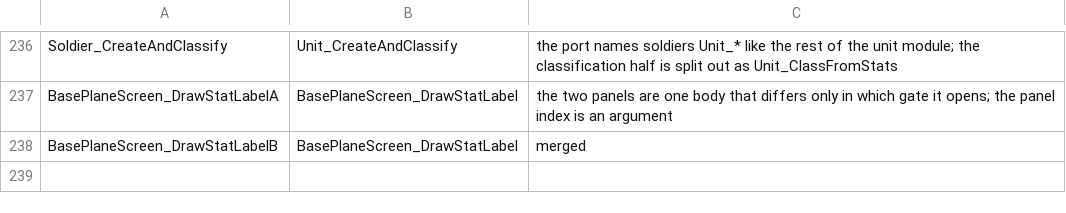
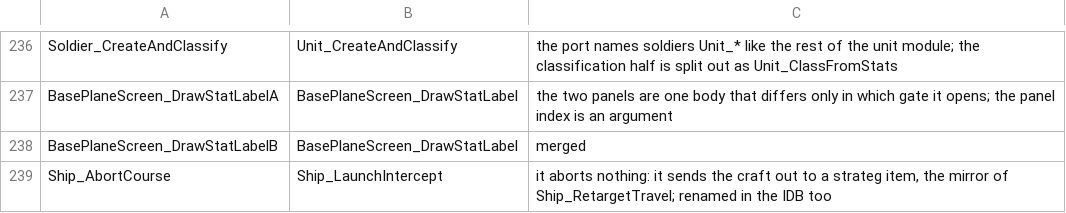
Before and after one commit to xrip/PocketUFO, a TSV file: docs/parity/renames.tsv, drawn as a sheet; only a part is shown, gaps mark what is left out; the diff names each change by its address in the sheet, - before the commit and + after, or states it on an @@ line.

```diff
--- a/docs/parity/renames.tsv
+++ b/docs/parity/renames.tsv
+row 239: Ship_AbortCourse | Ship_LaunchIntercept | it aborts nothing: it sends the craft out to a strateg item, the mirror of Ship_RetargetTravel; renamed in the IDB too
```
Also changed, not shown: docs/parity/bugs.tsv, 11 other files.
